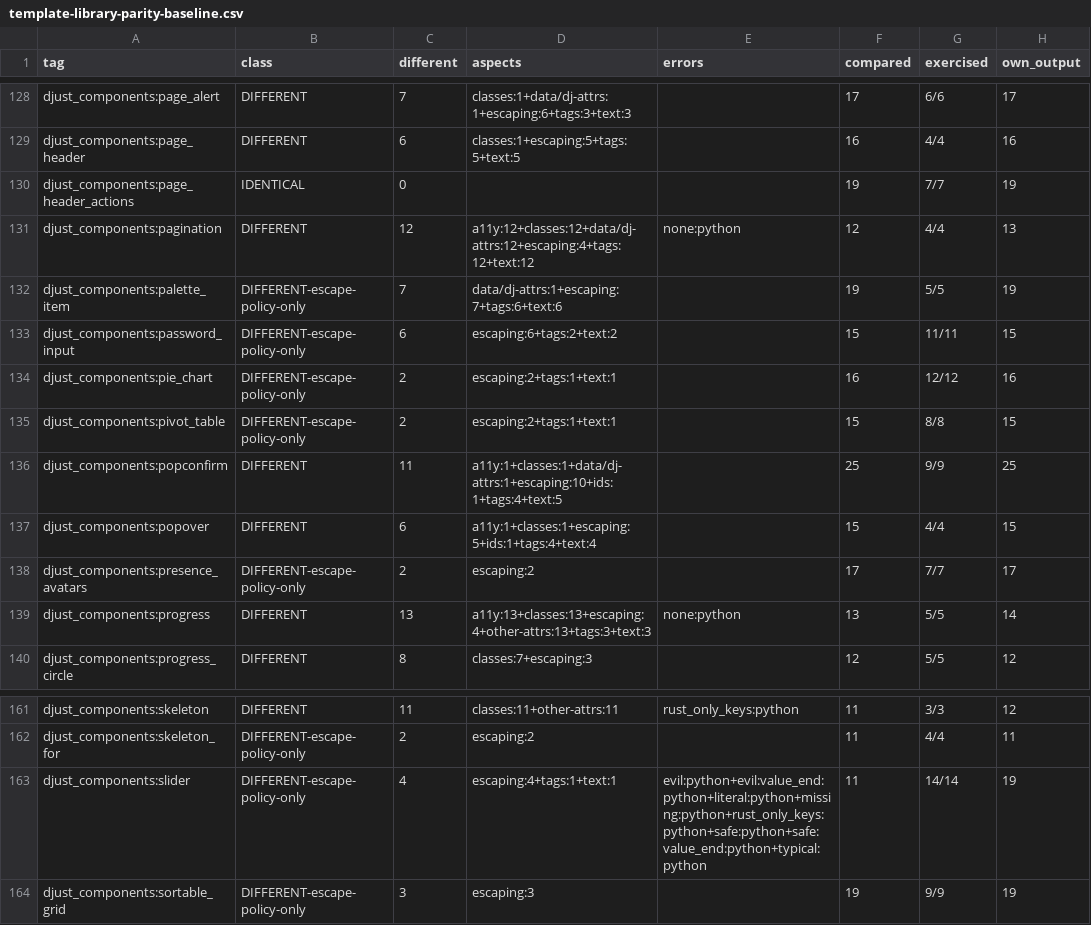
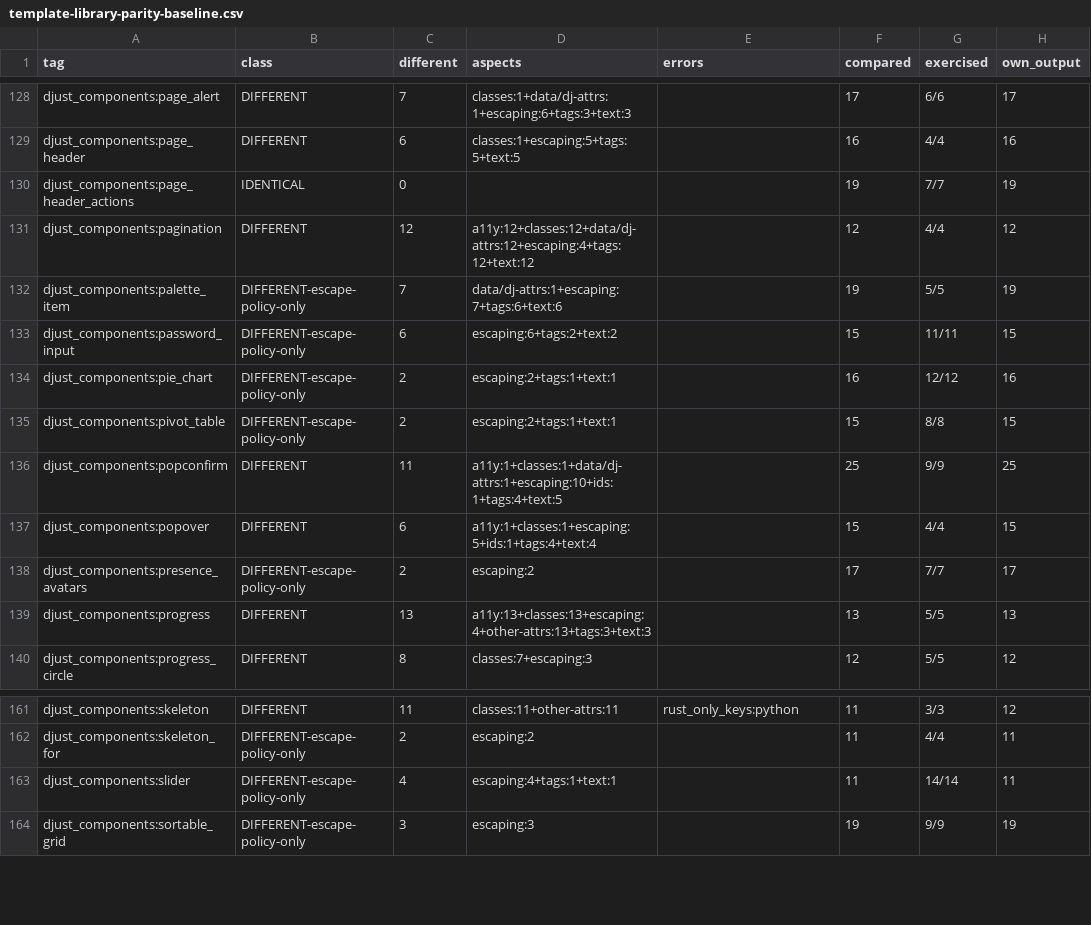
Before and after one commit to djust-org/djust, a CSV file: scripts/template-library-parity-baseline.csv, drawn as a sheet; only a part is shown, gaps mark what is left out; the diff covers the shown part only.

```diff
--- a/scripts/template-library-parity-baseline.csv
+++ b/scripts/template-library-parity-baseline.csv
@@ -130,3 +130,3 @@ djust_components:page_header,DIFFERENT,6,classes:1+escaping:5+tags:5+text:5,,16,
 djust_components:page_header_actions,IDENTICAL,0,,,19,7/7,19
-djust_components:pagination,DIFFERENT,12,a11y:12+classes:12+data/dj-attrs:12+escaping:4+tags:12+text:12,none:python,12,4/4,13
+djust_components:pagination,DIFFERENT,12,a11y:12+classes:12+data/dj-attrs:12+escaping:4+tags:12+text:12,,12,4/4,12
 djust_components:palette_item,DIFFERENT-escape-policy-only,7,data/dj-attrs:1+escaping:7+tags:6+text:6,,19,5/5,19
@@ -138,3 +138,3 @@ djust_components:popover,DIFFERENT,6,a11y:1+classes:1+escaping:5+ids:1+tags:4+te
 djust_components:presence_avatars,DIFFERENT-escape-policy-only,2,escaping:2,,17,7/7,17
-djust_components:progress,DIFFERENT,13,a11y:13+classes:13+escaping:4+other-attrs:13+tags:3+text:3,none:python,13,5/5,14
+djust_components:progress,DIFFERENT,13,a11y:13+classes:13+escaping:4+other-attrs:13+tags:3+text:3,,13,5/5,13
 djust_components:progress_circle,DIFFERENT,8,classes:7+escaping:3,,12,5/5,12
@@ -162,3 +162,3 @@ djust_components:skeleton,DIFFERENT,11,classes:11+other-attrs:11,rust_only_keys:
 djust_components:skeleton_for,DIFFERENT-escape-policy-only,2,escaping:2,,11,4/4,11
-djust_components:slider,DIFFERENT-escape-policy-only,4,escaping:4+tags:1+text:1,evil:python+evil:value_end:python+literal:python+missing:python+rust_only_keys:python+safe:python+safe:value_end:python+typical:python,11,14/14,19
+djust_components:slider,DIFFERENT-escape-policy-only,4,escaping:4+tags:1+text:1,,11,14/14,11
 djust_components:sortable_grid,DIFFERENT-escape-policy-only,3,escaping:3,,19,9/9,19
```
Also changed, not shown: 41 edited cells elsewhere in this file, 16 other files.
